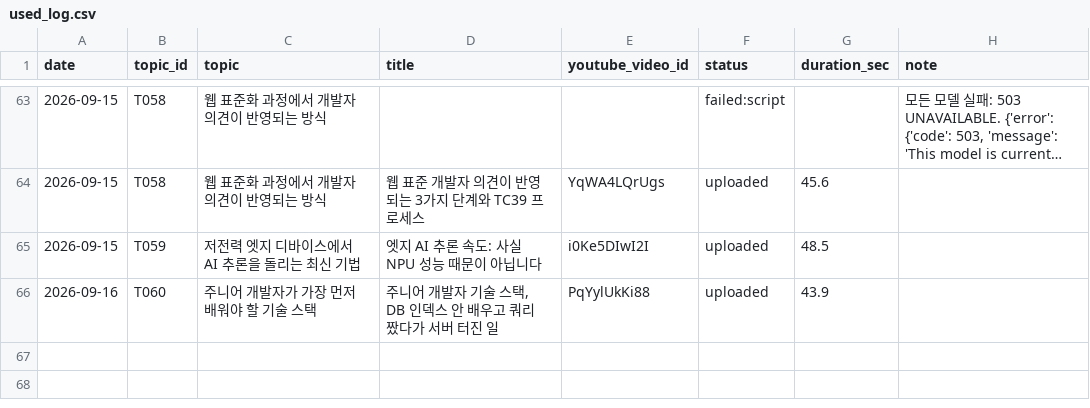
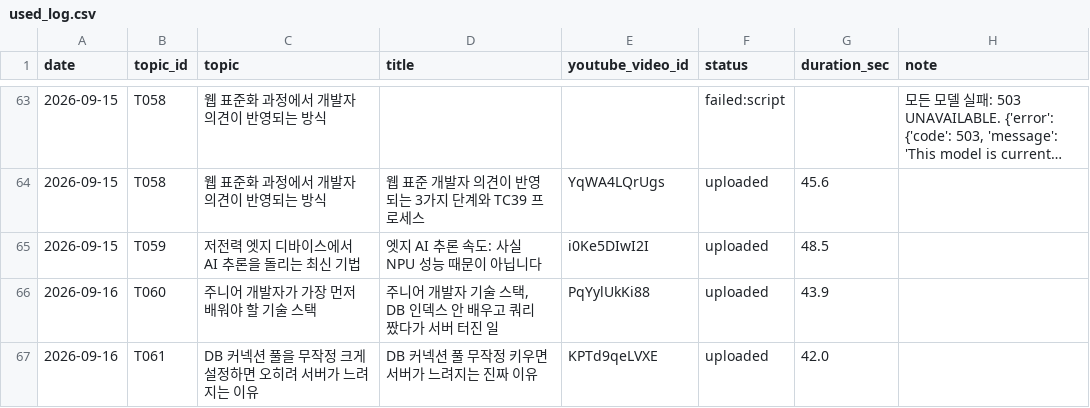
Before and after one commit to 1230-png/Rush22, a CSV file: used_log.csv, drawn as a sheet; only a part is shown, gaps mark what is left out; long unchanged cells end in …; the diff names each change by its address in the sheet, - before the commit and + after, or states it on an @@ line.

```diff
--- a/used_log.csv
+++ b/used_log.csv
+row 67: 2026-09-16 | T061 | DB 커넥션 풀을 무작정 크게 설정하면 오히려 서버가 느려지는 이유 | DB 커넥션 풀 무작정 키우면 서버가 느려지는 진짜 이유 | KPTd9qeLVXE | uploaded | 42.0
```
